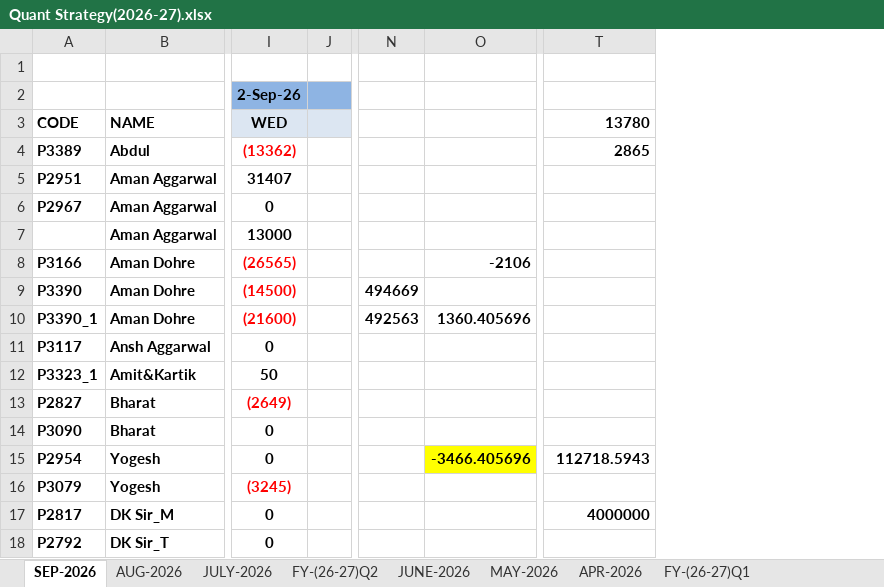
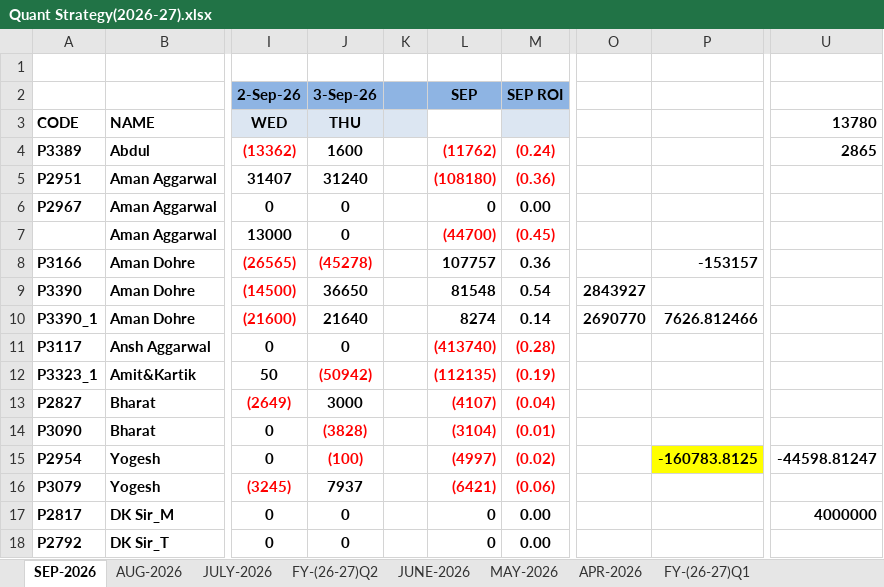
Before and after one commit to Kamgwl/Quant_report, an Excel workbook: Quant Strategy(2026-27).xlsx, sheet SEP-2026, drawn as a sheet; only a part is shown, gaps mark what is left out; values as stored, in another font and other column widths than the file's, no borders; conditional formats not drawn; removed rows and columns are numbered as before the commit, all else as after; the diff names each change by its address in the sheet, - before the commit and + after, or states it on an @@ line.

```diff
--- a/Quant Strategy(2026-27).xlsx (sheet SEP-2026)
+++ b/Quant Strategy(2026-27).xlsx (sheet SEP-2026)
+column J (THU), row 2: 3-Sep-26; rows 4-18: 1600 | 31240 | 0 | 0 | (45278) | 36650 | 21640 | 0 | (50942) | 3000 | (3828) | (100) | 7937 | 0 | 0
@@ column L unhidden, rows 2-18: SEP |  | (11762) | (108180) | 0 | (44700) | 107757 | 81548 | 8274 | (413740) | (112135) | (4107) | (3104) | (4997) | (6421) | 0 | 0 @@
+column M, rows 2-18: SEP ROI |  | (0.24) | (0.36) | 0.00 | (0.45) | 0.36 | 0.54 | 0.14 | (0.28) | (0.19) | (0.04) | (0.01) | (0.02) | (0.06) | 0.00 | 0.00
-column N, rows 9-10: 494669 | 492563
-column O, rows 8-15: -2106 |  | 1360.405696 |  |  |  |  | -3466.405696
+column O, rows 9-10: 2843927 | 2690770
+column P, rows 8-15: -153157 |  | 7626.812466 |  |  |  |  | -160783.8125
-U15 (13780): 112718.5943
+U15 (13780): -44598.81247
```
Also changed, not shown: sheet FY-(26-27)Q2, sheet FY-(26-27)Q1, formulas that keep their value, hidden cells, 3 other files.
